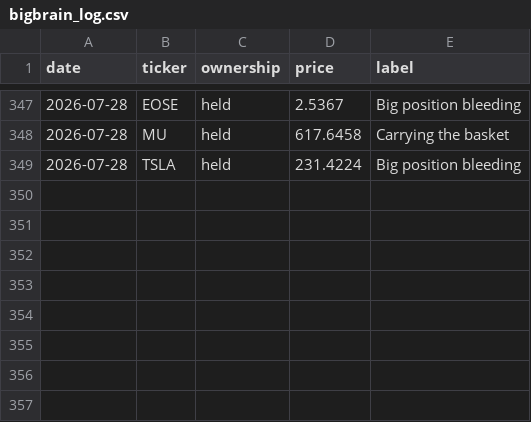
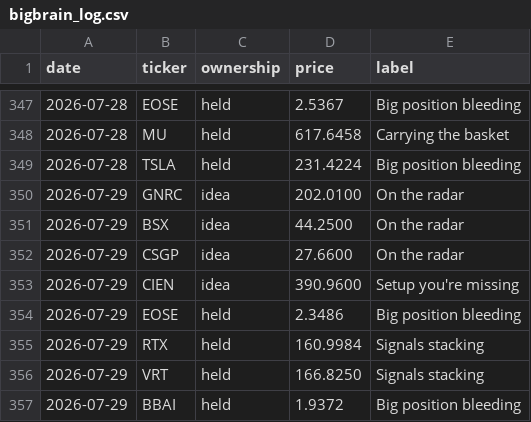
Before and after one commit to newpov/stocks-dashboard, a CSV file: data/bigbrain_log.csv, drawn as a sheet; only a part is shown, gaps mark what is left out.

```diff
--- a/data/bigbrain_log.csv
+++ b/data/bigbrain_log.csv
@@ -349 +349,9 @@ date,ticker,ownership,price,label
 2026-07-28,TSLA,held,231.4224,Big position bleeding
+2026-07-29,GNRC,idea,202.0100,On the radar
+2026-07-29,BSX,idea,44.2500,On the radar
+2026-07-29,CSGP,idea,27.6600,On the radar
+2026-07-29,CIEN,idea,390.9600,Setup you're missing
+2026-07-29,EOSE,held,2.3486,Big position bleeding
+2026-07-29,RTX,held,160.9984,Signals stacking
+2026-07-29,VRT,held,166.8250,Signals stacking
+2026-07-29,BBAI,held,1.9372,Big position bleeding
```
Also changed, not shown: 14 other files.
